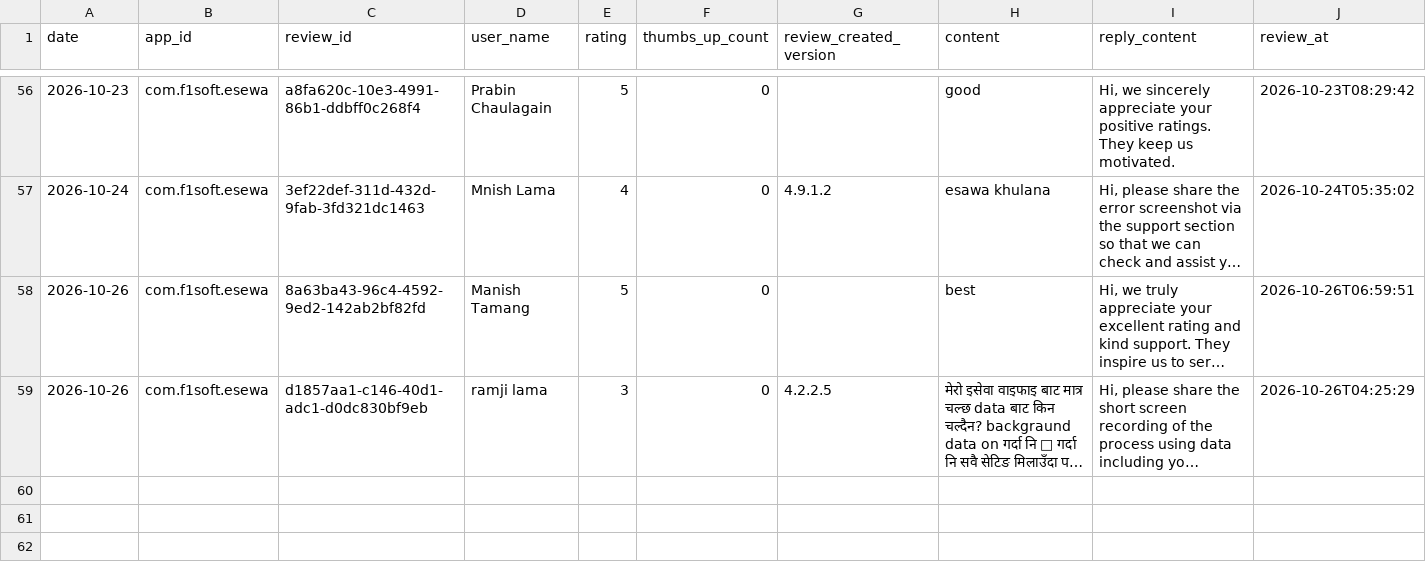
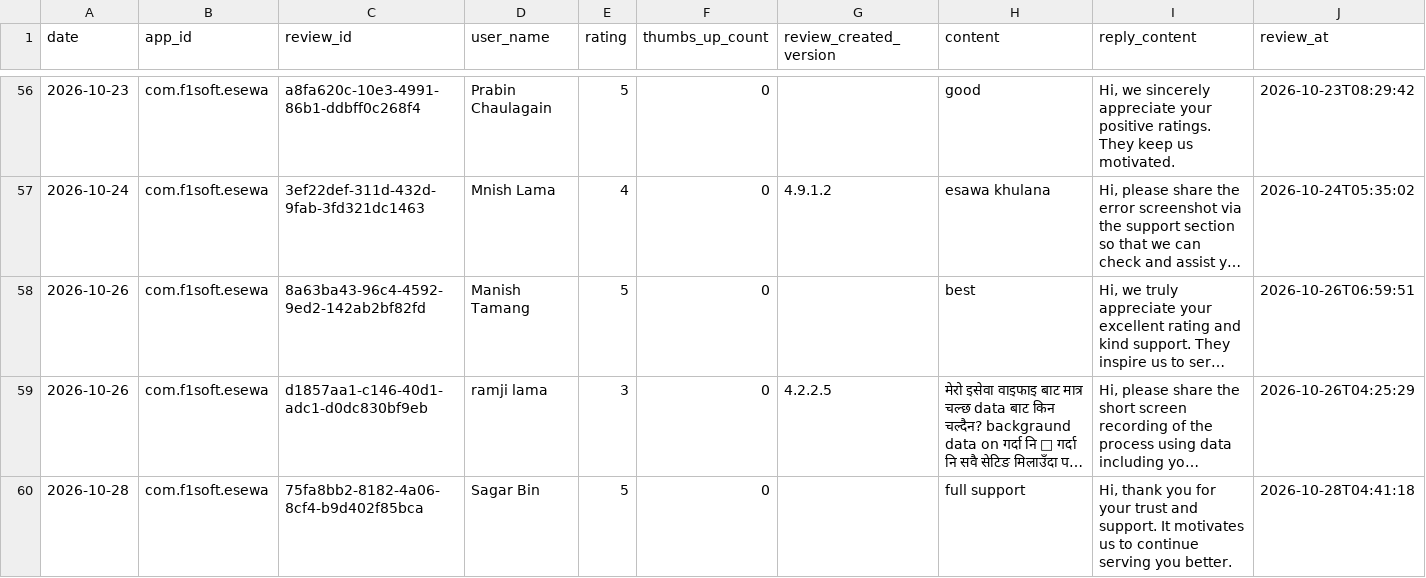
Before and after one commit to g10drasingh/App-Install-Tracker, a CSV file: data/reviews_2026-10.csv, drawn as a sheet; only a part is shown, gaps mark what is left out; long unchanged cells end in …; the diff names each change by its address in the sheet, - before the commit and + after, or states it on an @@ line.

```diff
--- a/data/reviews_2026-10.csv
+++ b/data/reviews_2026-10.csv
+row 60: 2026-10-28 | com.f1soft.esewa | 75fa8bb2-8182-4a06-8cf4-b9d402f85bca | Sagar Bin | 5 | 0 |  | full support | Hi, thank you for your trust and support. It motivates us to continue serving you better. | 2026-10-28T04:41:18
```
Also changed, not shown: data/app_installs.csv.
